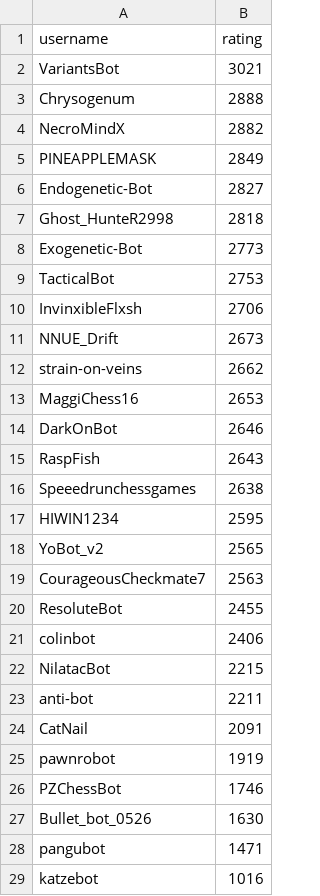
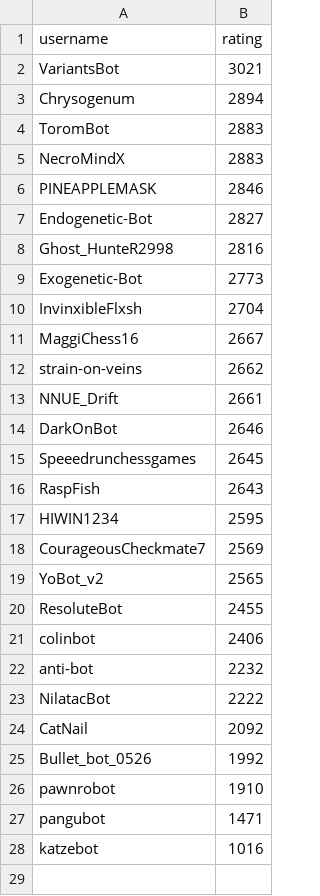
Before and after one commit to OhNoMyKing-Code/BotRank, a CSV file: lichess_bots_ranking_antichess.csv, drawn as a sheet.

```diff
--- a/lichess_bots_ranking_antichess.csv
+++ b/lichess_bots_ranking_antichess.csv
@@ -2,27 +2,26 @@ username,rating
 VariantsBot,3021
-Chrysogenum,2888
-NecroMindX,2882
-PINEAPPLEMASK,2849
+Chrysogenum,2894
+ToromBot,2883
+NecroMindX,2883
+PINEAPPLEMASK,2846
 Endogenetic-Bot,2827
-Ghost_HunteR2998,2818
+Ghost_HunteR2998,2816
 Exogenetic-Bot,2773
-TacticalBot,2753
-InvinxibleFlxsh,2706
-NNUE_Drift,2673
+InvinxibleFlxsh,2704
+MaggiChess16,2667
 strain-on-veins,2662
-MaggiChess16,2653
+NNUE_Drift,2661
 DarkOnBot,2646
+Speeedrunchessgames,2645
 RaspFish,2643
-Speeedrunchessgames,2638
 HIWIN1234,2595
+CourageousCheckmate7,2569
 YoBot_v2,2565
-CourageousCheckmate7,2563
 ResoluteBot,2455
 colinbot,2406
-NilatacBot,2215
-anti-bot,2211
-CatNail,2091
-pawnrobot,1919
-PZChessBot,1746
-Bullet_bot_0526,1630
+anti-bot,2232
+NilatacBot,2222
+CatNail,2092
+Bullet_bot_0526,1992
+pawnrobot,1910
 pangubot,1471
```
Also changed, not shown: lichess_bots_ranking_blitz.csv, lichess_bots_ranking_bullet.csv, 9 other files.
